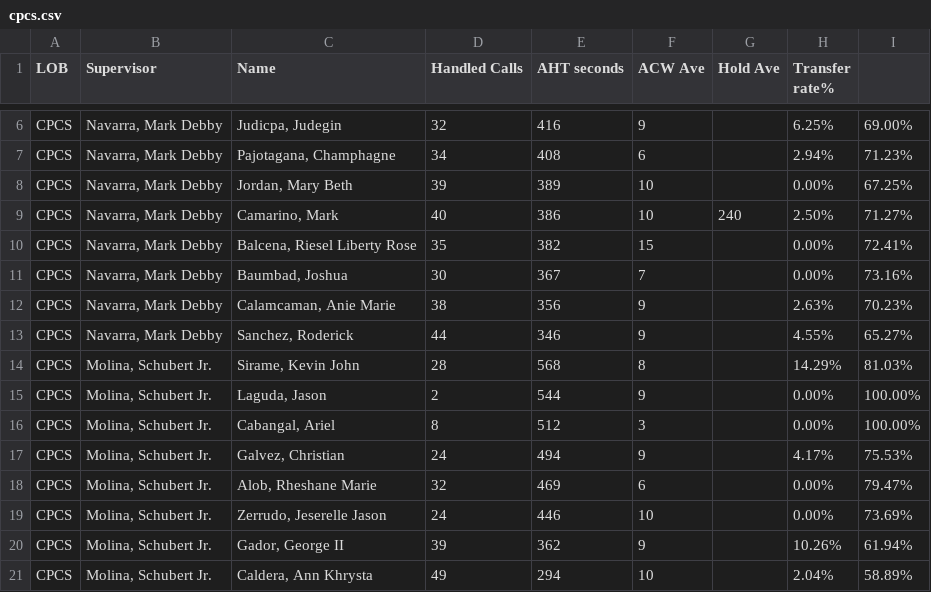
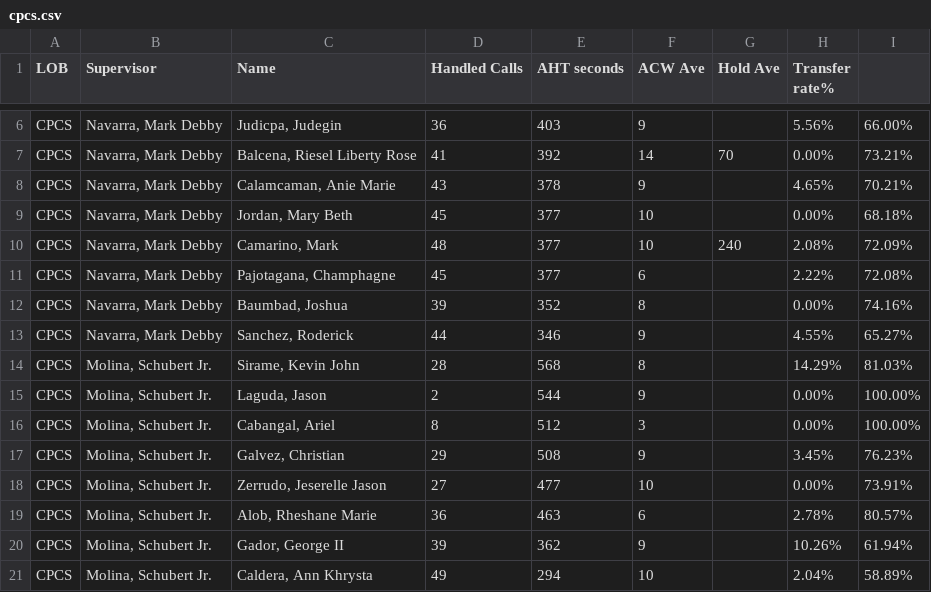
Before and after one commit to CGS-J/CPCS-AHT, a CSV file: cpcs.csv, drawn as a sheet; only a part is shown, gaps mark what is left out; removed rows and columns are numbered as before the commit, all else as after; the diff covers the shown part only; the diff names each change by its address in the sheet, - before the commit and + after, or states it on an @@ line.

```diff
--- a/cpcs.csv
+++ b/cpcs.csv
-D6 (Handled Calls): 32
+D6 (Handled Calls): 36
-E6 (AHT seconds): 416
+E6 (AHT seconds): 403
-H6 (Transfer rate%): 6.25%
+H6 (Transfer rate%): 5.56%
-I6: 69.00%
+I6: 66.00%
-row 7: CPCS | Navarra, Mark Debby | Pajotagana, Champhagne | 34 | 408 | 6 |  | 2.94% | 71.23%
+row 7: CPCS | Navarra, Mark Debby | Balcena, Riesel Liberty Rose | 41 | 392 | 14 | 70 | 0.00% | 73.21%
+row 8: CPCS | Navarra, Mark Debby | Calamcaman, Anie Marie | 43 | 378 | 9 |  | 4.65% | 70.21%
-D9 (Handled Calls): 39
+D9 (Handled Calls): 45
-E9 (AHT seconds): 389
+E9 (AHT seconds): 377
-I9: 67.25%
+I9: 68.18%
-D10 (Handled Calls): 40
+D10 (Handled Calls): 48
-E10 (AHT seconds): 386
+E10 (AHT seconds): 377
-H10 (Transfer rate%): 2.50%
+H10 (Transfer rate%): 2.08%
-I10: 71.27%
+I10: 72.09%
-row 10: CPCS | Navarra, Mark Debby | Balcena, Riesel Liberty Rose | 35 | 382 | 15 |  | 0.00% | 72.41%
+row 11: CPCS | Navarra, Mark Debby | Pajotagana, Champhagne | 45 | 377 | 6 |  | 2.22% | 72.08%
-D12 (Handled Calls): 30
+D12 (Handled Calls): 39
-E12 (AHT seconds): 367
+E12 (AHT seconds): 352
-F12 (ACW Ave): 7
+F12 (ACW Ave): 8
-I12: 73.16%
+I12: 74.16%
-row 12: CPCS | Navarra, Mark Debby | Calamcaman, Anie Marie | 38 | 356 | 9 |  | 2.63% | 70.23%
-D17 (Handled Calls): 24
+D17 (Handled Calls): 29
-E17 (AHT seconds): 494
+E17 (AHT seconds): 508
-H17 (Transfer rate%): 4.17%
+H17 (Transfer rate%): 3.45%
-I17: 75.53%
+I17: 76.23%
-row 18: CPCS | Molina, Schubert Jr. | Alob, Rheshane Marie | 32 | 469 | 6 |  | 0.00% | 79.47%
-D18 (Handled Calls): 24
+D18 (Handled Calls): 27
-E18 (AHT seconds): 446
+E18 (AHT seconds): 477
-I18: 73.69%
+I18: 73.91%
+row 19: CPCS | Molina, Schubert Jr. | Alob, Rheshane Marie | 36 | 463 | 6 |  | 2.78% | 80.57%
```
Also changed, not shown: 2 added rows, 2 removed rows and 8 edited cells elsewhere in this file, cpcsAHT.csv.
